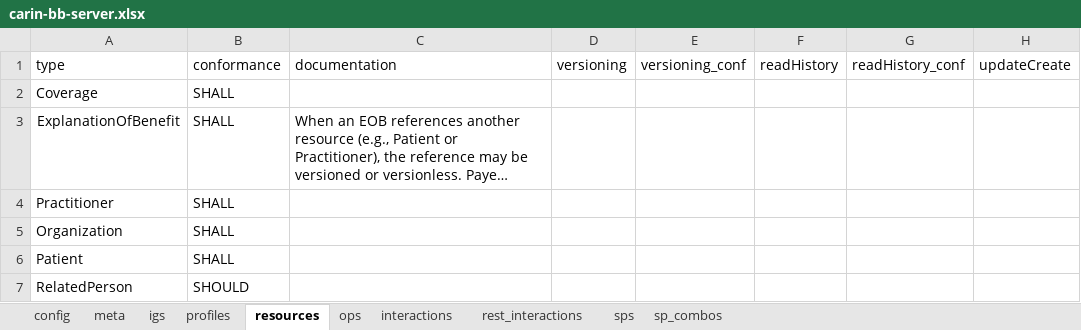
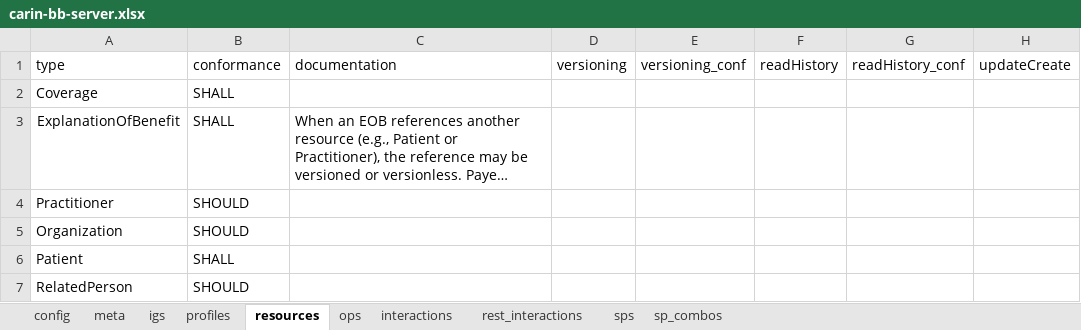
Before and after one commit to HL7/carin-bb, an Excel workbook: input/fsh/scripts/carin-bb-server.xlsx, sheet resources, drawn as a sheet; only a part is shown; long unchanged cells end in …; values as stored, in another font and other column widths than the file's, no borders; the diff names each change by its address in the sheet, - before the commit and + after, or states it on an @@ line.

Commit message:
FHIR-36676 - update lastUpdated to 0..1 MS, updated comment, and updated CapSTmt spreadsheet

```diff
--- a/input/fsh/scripts/carin-bb-server.xlsx (sheet resources)
+++ b/input/fsh/scripts/carin-bb-server.xlsx (sheet resources)
-B4:B5: SHALL
+B4:B5: SHOULD
```
Also changed, not shown: sheet profiles, 2 other files.
